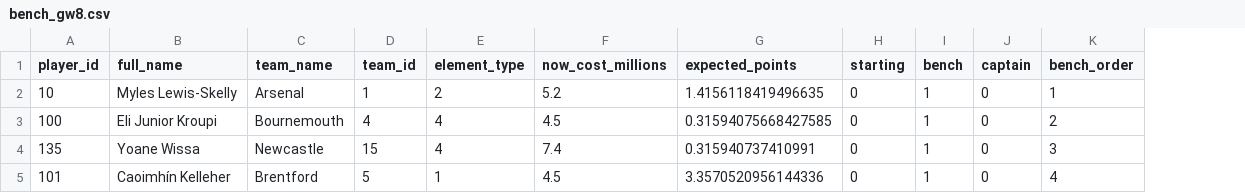
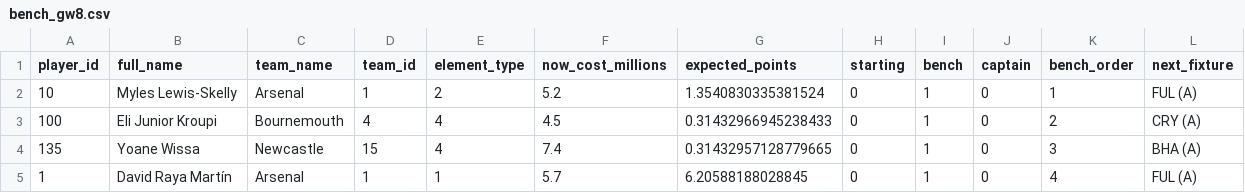
Before and after one commit to ksauln/FPL-Prediction, a CSV file: outputs/bench_gw8.csv, drawn as a sheet; removed rows and columns are numbered as before the commit, all else as after; the diff names each change by its address in the sheet, - before the commit and + after, or states it on an @@ line.

```diff
--- a/outputs/bench_gw8.csv
+++ b/outputs/bench_gw8.csv
+column L (next_fixture), rows 2-4: FUL (A) | CRY (A) | BHA (A)
-G2 (expected_points): 1.4156118419496635
+G2 (expected_points): 1.3540830335381524
-G3 (expected_points): 0.31594075668427585
+G3 (expected_points): 0.31432966945238433
-G4 (expected_points): 0.315940737410991
+G4 (expected_points): 0.31432957128779665
-row 5: 101 | Caoimhín Kelleher | Brentford | 5 | 1 | 4.5 | 3.3570520956144336 | 0 | 1 | 0 | 4
+row 5: 1 | David Raya Martín | Arsenal | 1 | 1 | 5.7 | 6.20588188028845 | 0 | 1 | 0 | 4 | FUL (A)
```
Also changed, not shown: outputs/predictions_gw8.csv, outputs/residuals_gw7.csv, 15 other files.
